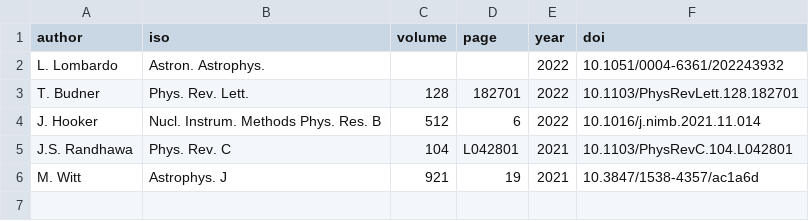
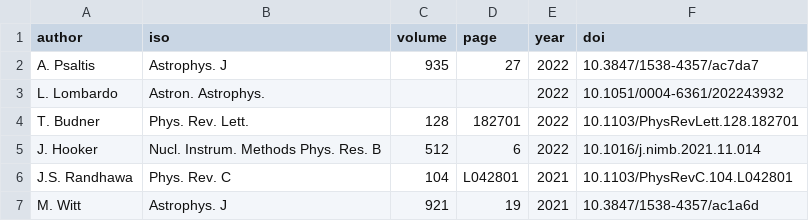
Before and after one commit to psaltisa/psaltisa.github.io, a CSV file: _data/pubs.csv, drawn as a sheet; the diff names each change by its address in the sheet, - before the commit and + after, or states it on an @@ line.

```diff
--- a/_data/pubs.csv
+++ b/_data/pubs.csv
+row 2: A. Psaltis | Astrophys. J | 935 | 27 | 2022 | 10.3847/1538-4357/ac7da7
```
Also changed, not shown: 4 other files.
